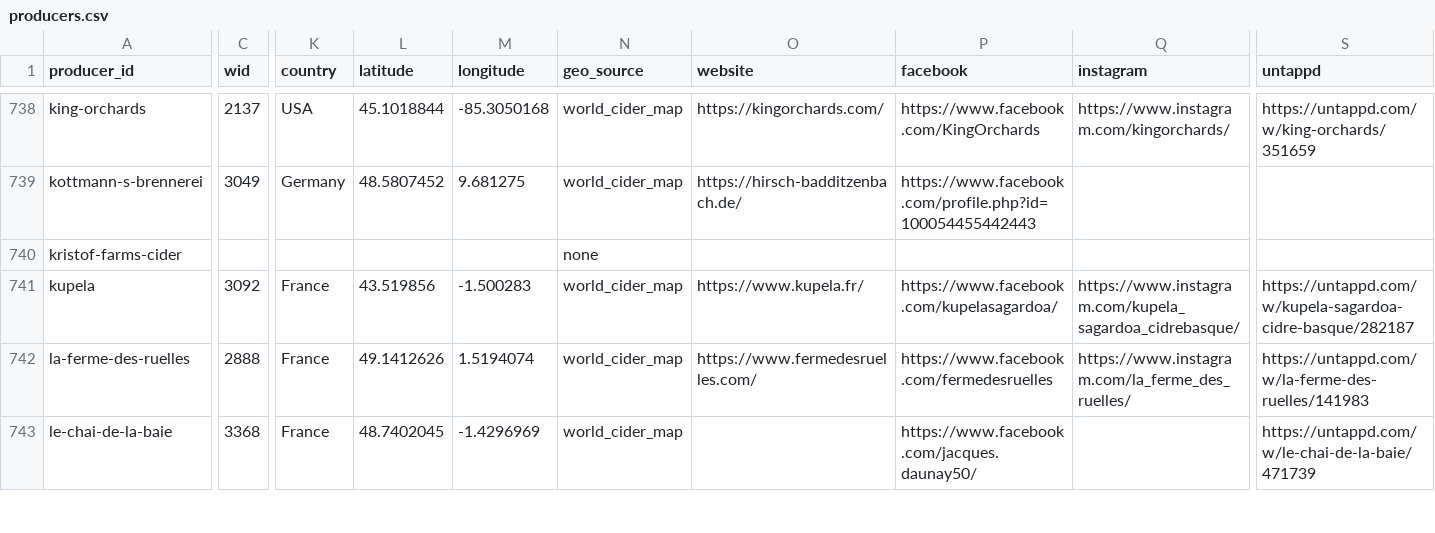
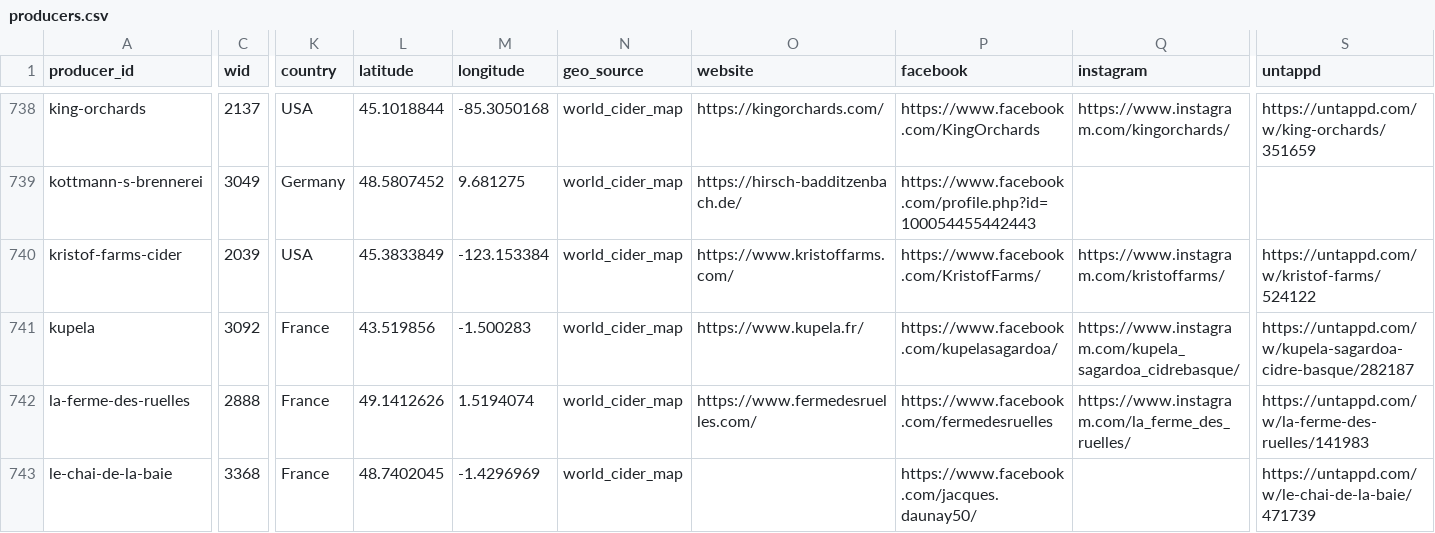
Before and after one commit to ericallanwest/cider-competitions, a CSV file: data/out/producers.csv, drawn as a sheet; only a part is shown, gaps mark what is left out; the diff covers the shown part only; the diff names each change by its address in the sheet, - before the commit and + after, or states it on an @@ line.

```diff
--- a/data/out/producers.csv
+++ b/data/out/producers.csv
-C740 (wid): (empty)
+C740 (wid): 2039
-K740 (country): (empty)
+K740 (country): USA
-L740 (latitude): (empty)
+L740 (latitude): 45.3833849
-M740 (longitude): (empty)
+M740 (longitude): -123.153384
-N740 (geo_source): none
+N740 (geo_source): world_cider_map
-O740 (website): (empty)
+O740 (website): https://www.kristoffarms.com/
-P740 (facebook): (empty)
+P740 (facebook): https://www.facebook.com/KristofFarms/
-Q740 (instagram): (empty)
+Q740 (instagram): https://www.instagram.com/kristoffarms/
-S740 (untappd): (empty)
+S740 (untappd): https://untappd.com/w/kristof-farms/524122
```
Also changed, not shown: 109 edited cells elsewhere in this file, exports/tableau/medalists.csv, reports/parsed_producer_review.csv, 7 other files.
